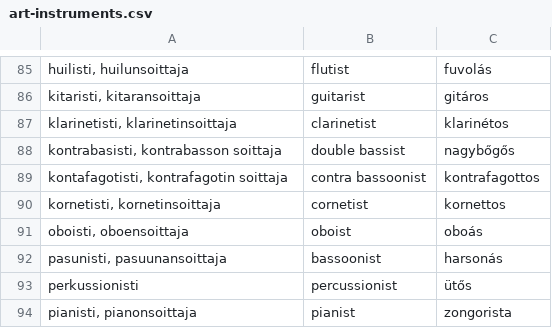
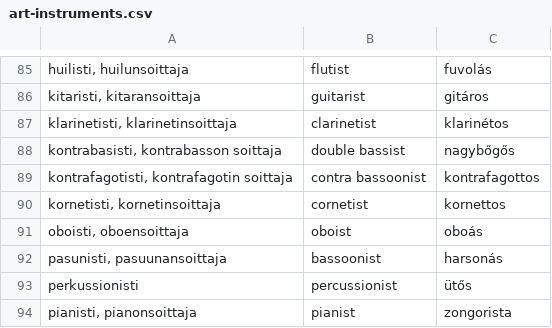
Before and after one commit to halmosb/SuomiApp, a CSV file: word_lists/uusi_kielemme/intermediate/art-instruments.csv, drawn as a sheet; only a part is shown, gaps mark what is left out.

Commit message:
Added other words

```diff
--- a/word_lists/uusi_kielemme/intermediate/art-instruments.csv
+++ b/word_lists/uusi_kielemme/intermediate/art-instruments.csv
@@ -88,3 +88,3 @@ klarinetisti, klarinetinsoittaja;clarinetist;klarinétos
 kontrabasisti, kontrabasson soittaja;double bassist;nagybőgős
-kontafagotisti, kontrafagotin soittaja;contra bassoonist;kontrafagottos
+kontrafagotisti, kontrafagotin soittaja;contra bassoonist;kontrafagottos
 kornetisti, kornetinsoittaja;cornetist;kornettos
```
Also changed, not shown: 7 other files.
